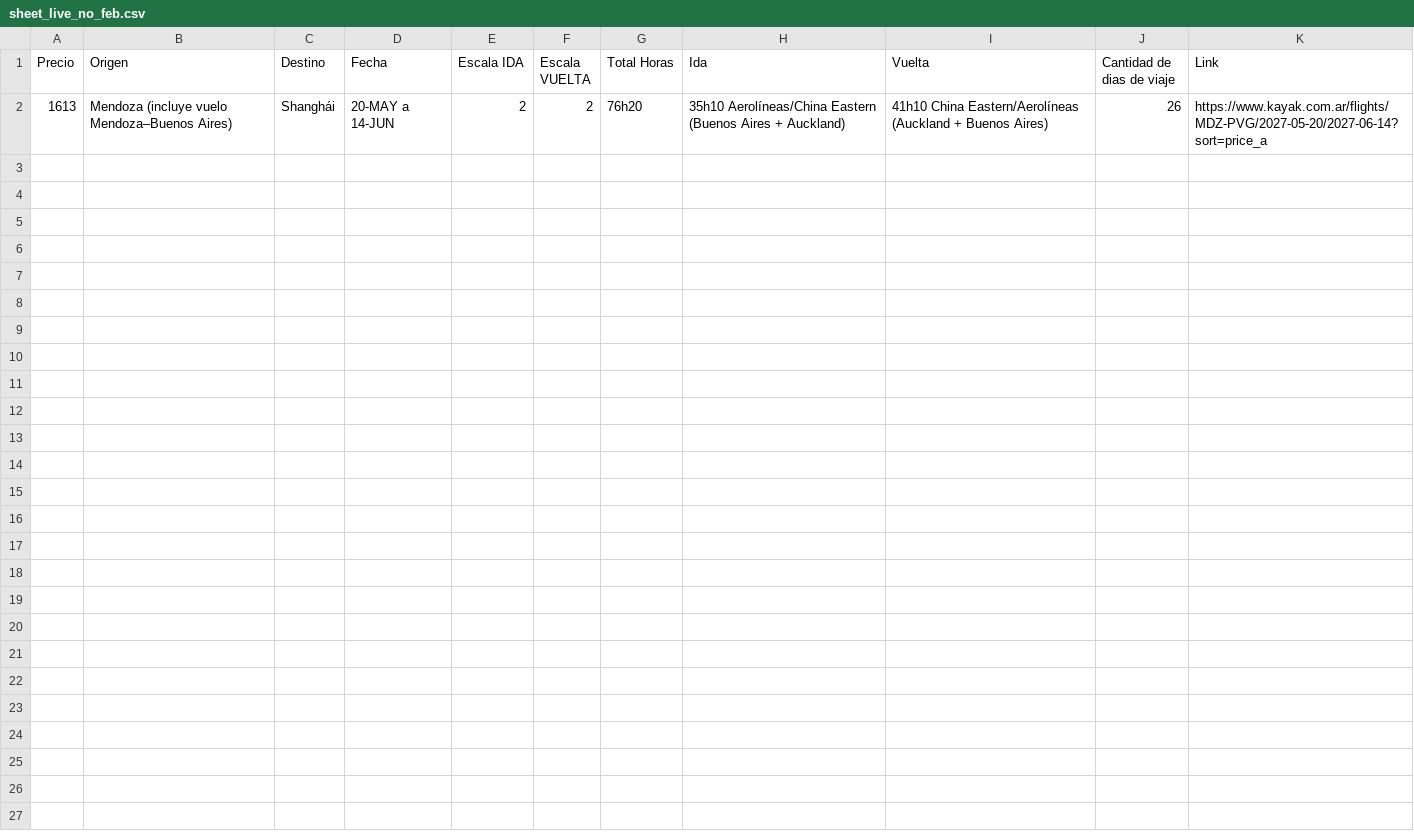
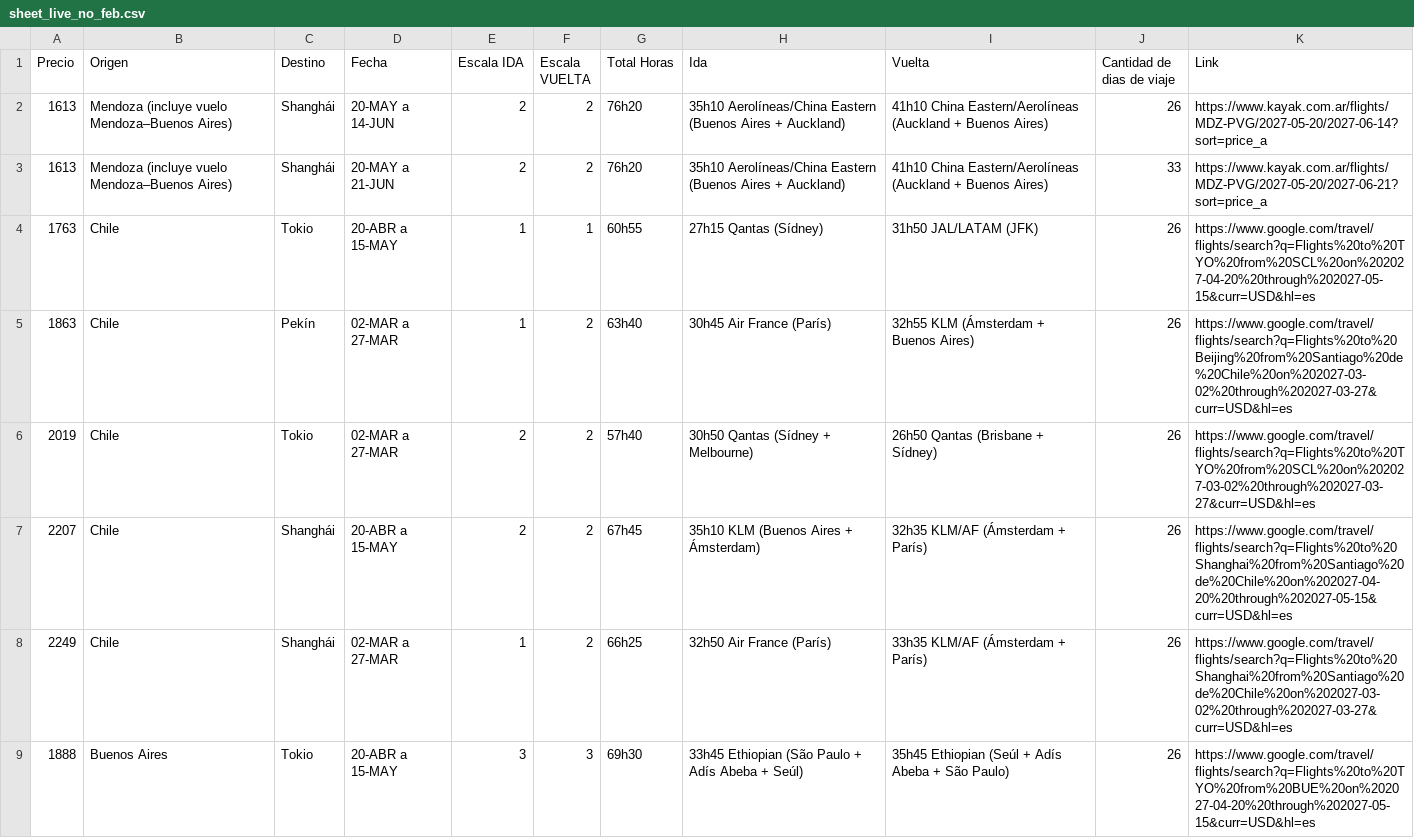
Before and after one commit to matireinoso7/scripts-vuelos, a CSV file: sheet_live_no_feb.csv, drawn as a sheet; only a part is shown; the diff covers the shown part only.

Commit message:
Restore sheet_live_no_feb.csv (1/17)

```diff
--- a/sheet_live_no_feb.csv
+++ b/sheet_live_no_feb.csv
@@ -2 +2,8 @@ Precio,Origen,Destino,Fecha,Escala IDA,Escala VUELTA,Total Horas,Ida,Vuelta,Cant
 1613,Mendoza (incluye vuelo Mendoza–Buenos Aires),Shanghái,20-MAY a 14-JUN,2,2,76h20,35h10 Aerolíneas/China Eastern (Buenos Aires + Auckland),41h10 China Eastern/Aerolíneas (Auckland + Buenos Aires),26,https://www.kayak.com.ar/flights/MDZ-PVG/2027-05-20/2027-06-14?sort=price_a
+1613,Mendoza (incluye vuelo Mendoza–Buenos Aires),Shanghái,20-MAY a 21-JUN,2,2,76h20,35h10 Aerolíneas/China Eastern (Buenos Aires + Auckland),41h10 China Eastern/Aerolíneas (Auckland + Buenos Aires),33,https://www.kayak.com.ar/flights/MDZ-PVG/2027-05-20/2027-06-21?sort=price_a
+1763,Chile,Tokio,20-ABR a 15-MAY,1,1,60h55,27h15 Qantas (Sídney),31h50 JAL/LATAM (JFK),26,https://www.google.com/travel/flights/search?q=Flights%20to%20TYO%20from%20SCL%20on%202027-04-20%20through%202027-05-15&curr=USD&hl=es
+1863,Chile,Pekín,02-MAR a 27-MAR,1,2,63h40,30h45 Air France (París),32h55 KLM (Ámsterdam + Buenos Aires),26,https://www.google.com/travel/flights/search?q=Flights%20to%20Beijing%20from%20Santiago%20de%20Chile%20on%202027-03-02%20through%202027-03-27&curr=USD&hl=es
+2019,Chile,Tokio,02-MAR a 27-MAR,2,2,57h40,30h50 Qantas (Sídney + Melbourne),26h50 Qantas (Brisbane + Sídney),26,https://www.google.com/travel/flights/search?q=Flights%20to%20TYO%20from%20SCL%20on%202027-03-02%20through%202027-03-27&curr=USD&hl=es
+2207,Chile,Shanghái,20-ABR a 15-MAY,2,2,67h45,35h10 KLM (Buenos Aires + Ámsterdam),32h35 KLM/AF (Ámsterdam + París),26,https://www.google.com/travel/flights/search?q=Flights%20to%20Shanghai%20from%20Santiago%20de%20Chile%20on%202027-04-20%20through%202027-05-15&curr=USD&hl=es
+2249,Chile,Shanghái,02-MAR a 27-MAR,1,2,66h25,32h50 Air France (París),33h35 KLM/AF (Ámsterdam + París),26,https://www.google.com/travel/flights/search?q=Flights%20to%20Shanghai%20from%20Santiago%20de%20Chile%20on%202027-03-02%20through%202027-03-27&curr=USD&hl=es
+1888,Buenos Aires,Tokio,20-ABR a 15-MAY,3,3,69h30,33h45 Ethiopian (São Paulo + Adís Abeba + Seúl),35h45 Ethiopian (Seúl + Adís Abeba + São Paulo),26,https://www.google.com/travel/flights/search?q=Flights%20to%20TYO%20from%20BUE%20on%202027-04-20%20through%202027-05-15&curr=USD&hl=es
```
Also changed, not shown: 7 added rows elsewhere in this file.
